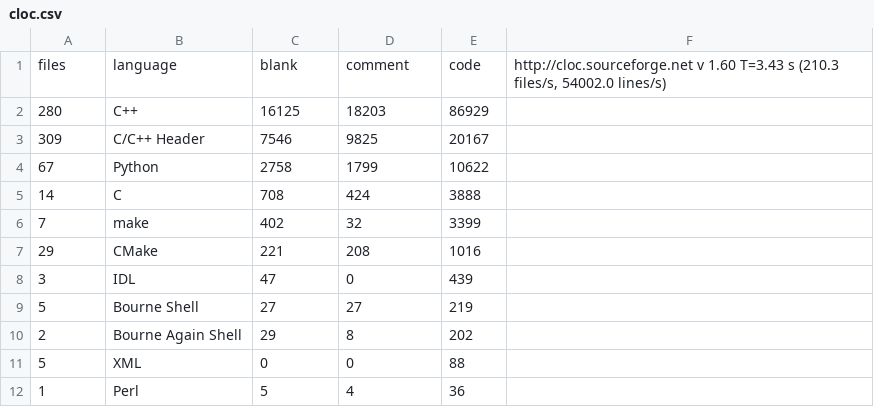
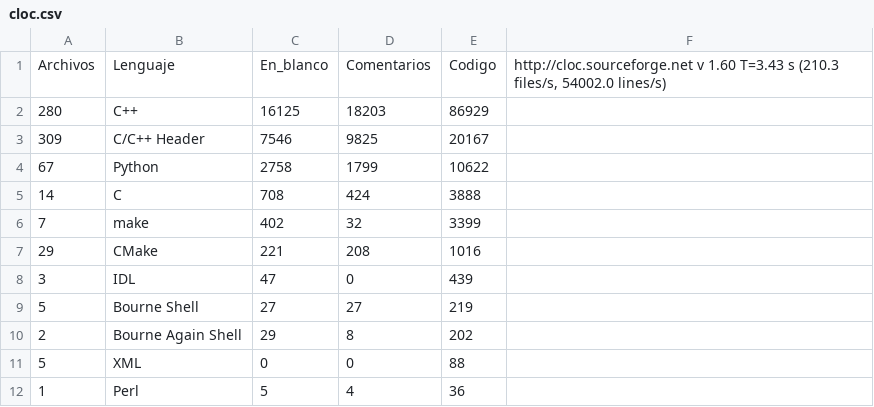
Before and after one commit to davidhdz/davidh-proyecto-grado, a CSV file: datos/cloc.csv, drawn as a sheet; removed rows and columns are numbered as before the commit, all else as after; the diff names each change by its address in the sheet, - before the commit and + after, or states it on an @@ line.

```diff
--- a/datos/cloc.csv
+++ b/datos/cloc.csv
-row 1: files | language | blank | comment | code | http://cloc.sourceforge.net v 1.60 T=3.43 s (210.3 files/s, 54002.0 lines/s)
+row 1: Archivos | Lenguaje | En_blanco | Comentarios | Codigo | http://cloc.sourceforge.net v 1.60 T=3.43 s (210.3 files/s, 54002.0 lines/s)
```
Also changed, not shown: 9 other files.
